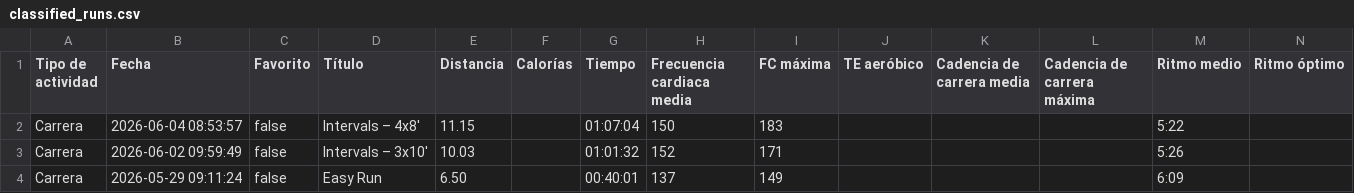
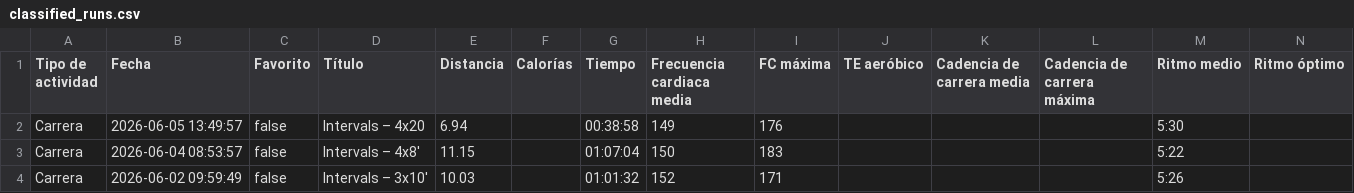
Before and after one commit to LiamCanning/RunningJournal, a CSV file: classified_runs.csv, drawn as a sheet; only a part is shown; the shorter side is filled out with more unchanged rows; rows hold the shown columns only; the diff names each change by its address in the sheet, - before the commit and + after, or states it on an @@ line.

```diff
--- a/classified_runs.csv
+++ b/classified_runs.csv
+row 2: Carrera | 2026-06-05 13:49:57 | false | Intervals – 4x20 | 6.94 |  | 00:38:58 | 149 | 176 |  |  |  | 5:30
```
Also changed, not shown: 2 other files.
